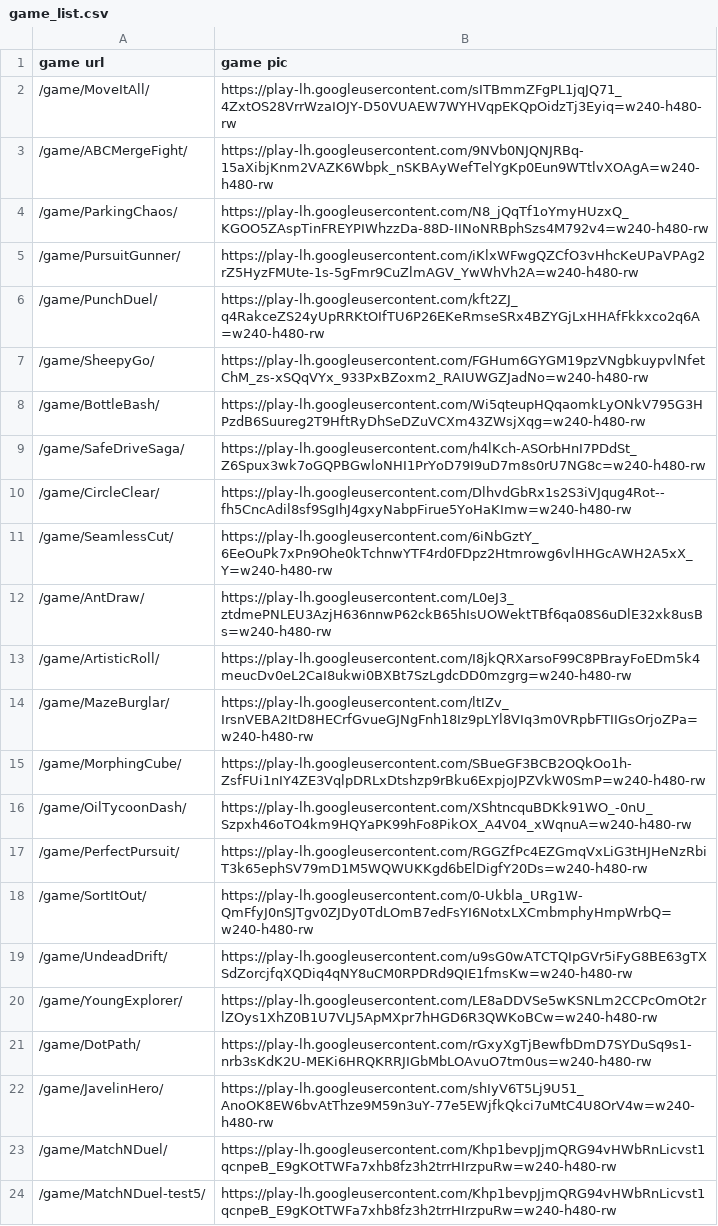
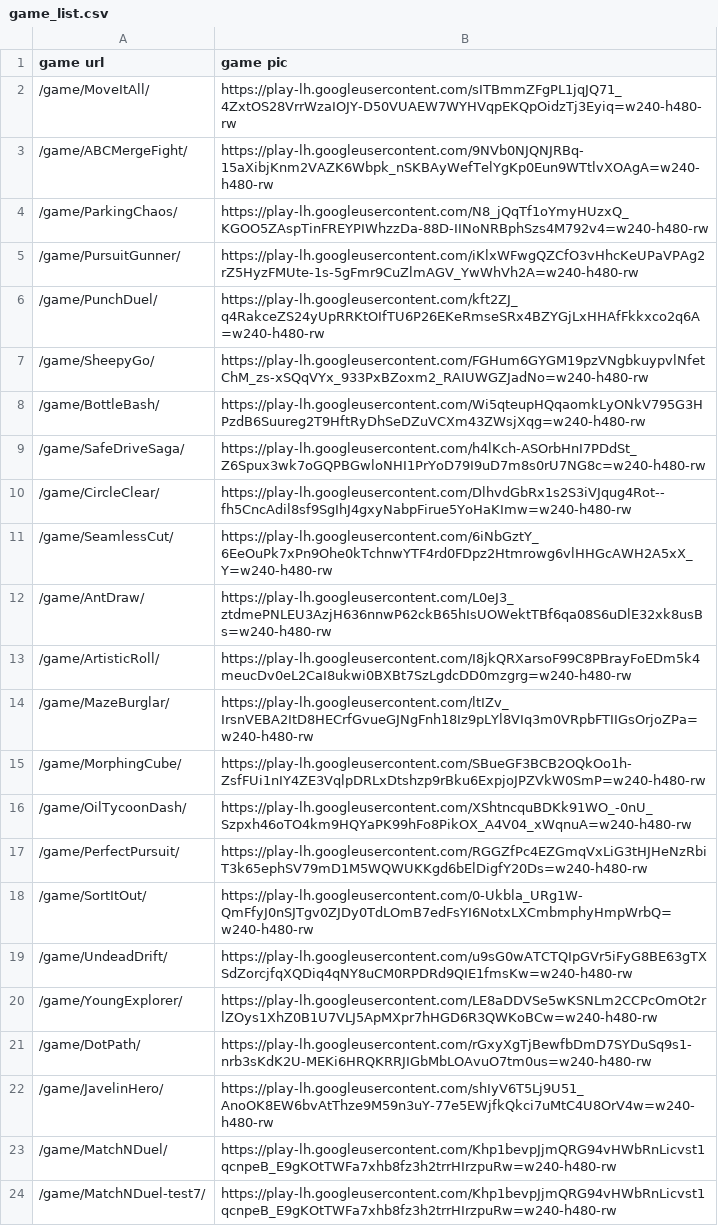
Before and after one commit to rzon/freegamehub, a CSV file: assets/excel/game_list.csv, drawn as a sheet.

Commit message:
Update game_list.csv

```diff
--- a/assets/excel/game_list.csv
+++ b/assets/excel/game_list.csv
@@ -23,2 +23,2 @@ game url,game pic
 /game/MatchNDuel/,https://play-lh.googleusercontent.com/Khp1bevpJjmQRG94vHWbRnLicvst1qcnpeB_E9gKOtTWFa7xhb8fz3h2trrHIrzpuRw=w240-h480-rw
-/game/MatchNDuel-test5/,https://play-lh.googleusercontent.com/Khp1bevpJjmQRG94vHWbRnLicvst1qcnpeB_E9gKOtTWFa7xhb8fz3h2trrHIrzpuRw=w240-h480-rw
+/game/MatchNDuel-test7/,https://play-lh.googleusercontent.com/Khp1bevpJjmQRG94vHWbRnLicvst1qcnpeB_E9gKOtTWFa7xhb8fz3h2trrHIrzpuRw=w240-h480-rw
```
